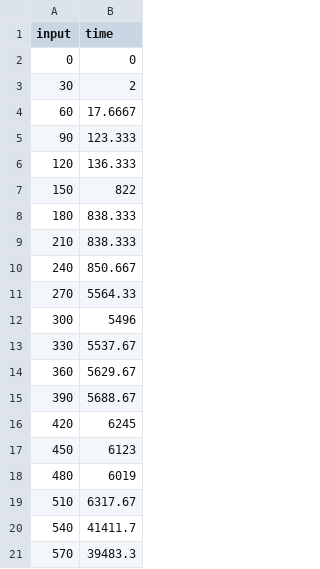
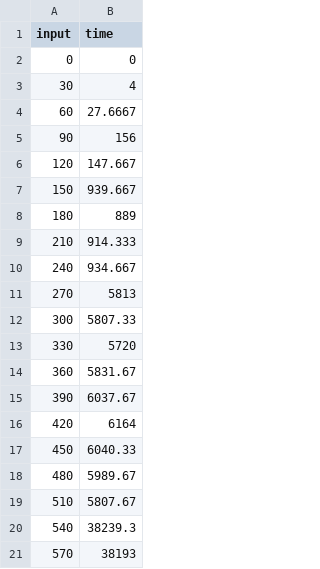
Before and after one commit to MilagroTheBuoy/Square-Matrix-Multiplication, a CSV file: Strassen.csv, drawn as a sheet.

```diff
--- a/Strassen.csv
+++ b/Strassen.csv
@@ -2,20 +2,20 @@ input,time
 0,0
-30,2
-60,17.6667
-90,123.333
-120,136.333
-150,822
-180,838.333
-210,838.333
-240,850.667
-270,5564.33
-300,5496
-330,5537.67
-360,5629.67
-390,5688.67
-420,6245
-450,6123
-480,6019
-510,6317.67
-540,41411.7
-570,39483.3
+30,4
+60,27.6667
+90,156
+120,147.667
+150,939.667
+180,889
+210,914.333
+240,934.667
+270,5813
+300,5807.33
+330,5720
+360,5831.67
+390,6037.67
+420,6164
+450,6040.33
+480,5989.67
+510,5807.67
+540,38239.3
+570,38193
```
Also changed, not shown: BruteForce.csv, Recursive.csv, 7 other files.
